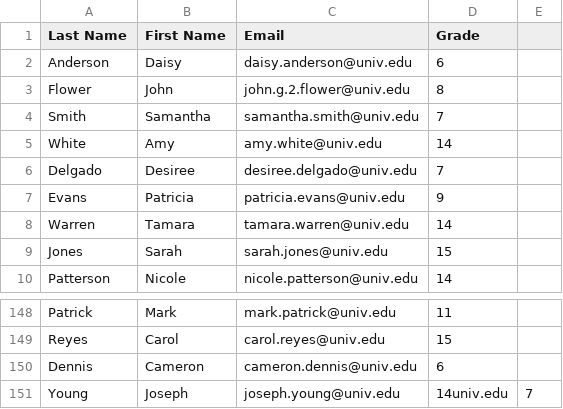
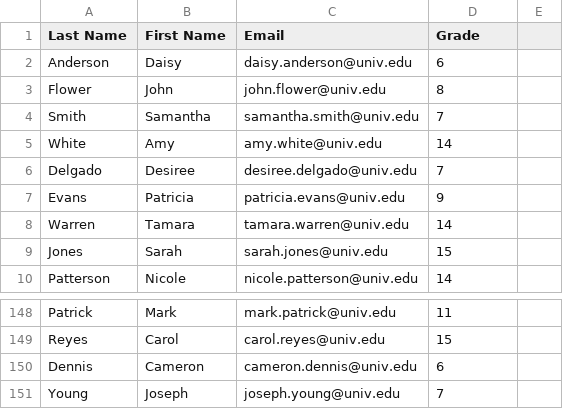
Before and after one commit to MultiTasking2011/gradeBook_Pandas, a CSV file: data/quiz_2_grades.csv, drawn as a sheet; only a part is shown, gaps mark what is left out.

```diff
--- a/data/quiz_2_grades.csv
+++ b/data/quiz_2_grades.csv
@@ -2,3 +2,3 @@ Last Name,First Name,Email,Grade
 Anderson,Daisy,daisy.anderson@univ.edu,6
-Flower,John,john.g.2.flower@univ.edu,8
+Flower,John,john.flower@univ.edu,8
 Smith,Samantha,samantha.smith@univ.edu,7
@@ -150,2 +150,2 @@ Reyes,Carol,carol.reyes@univ.edu,15
 Dennis,Cameron,cameron.dennis@univ.edu,6
-Young,Joseph,joseph.young@univ.edu,14univ.edu,7
+Young,Joseph,joseph.young@univ.edu,7
```
Also changed, not shown: 2 other files.
